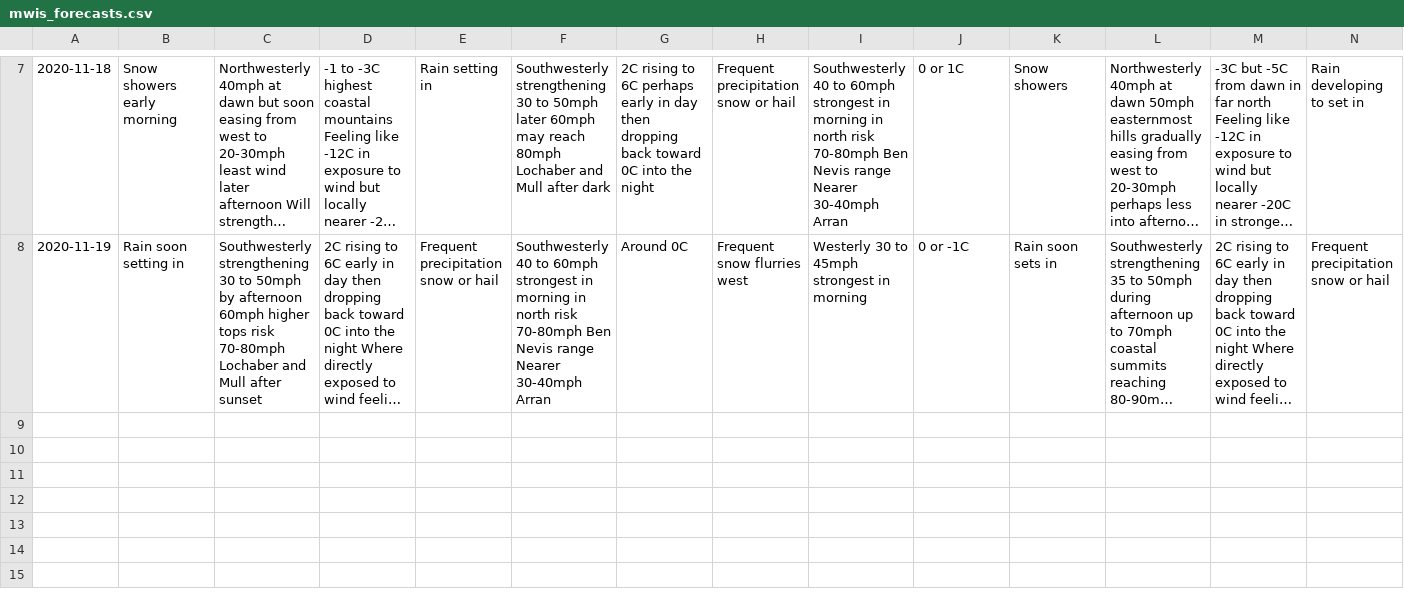
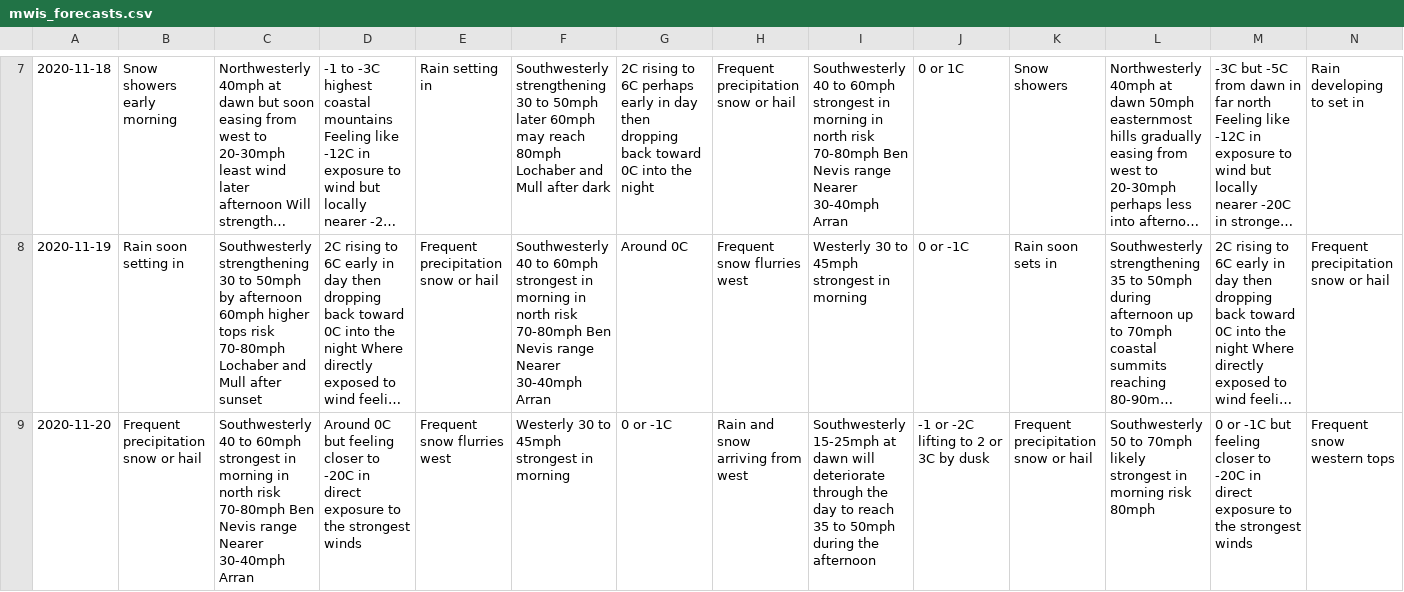
Before and after one commit to murraycutforth/Scottish-Winter-Coding, a CSV file: data/mwis_forecasts.csv, drawn as a sheet; only a part is shown, gaps mark what is left out; long unchanged cells end in …; rows hold the shown columns only; the diff names each change by its address in the sheet, - before the commit and + after, or states it on an @@ line.

Commit message:
Auto commit with latest forecast data

```diff
--- a/data/mwis_forecasts.csv
+++ b/data/mwis_forecasts.csv
+row 9: 2020-11-20 | Frequent precipitation snow or hail | Southwesterly 40 to 60mph strongest in morning in north risk 70-80mph Ben Nevis range Nearer 30-40mph Arran | Around 0C but feeling closer to -20C in direct exposure to the strongest winds | Frequent snow flurries west | Westerly 30 to 45mph strongest in morning | 0 or -1C | Rain and snow arriving from west | Southwesterly 15-25mph at dawn will deteriorate through the day to reach 35 to 50mph during the afternoon | -1 or -2C lifting to 2 or 3C by dusk | Frequent precipitation snow or hail | Southwesterly 50 to 70mph likely strongest in morning risk 80mph | 0 or -1C but feeling closer to -20C in direct exposure to the strongest winds | Frequent snow western tops
```
